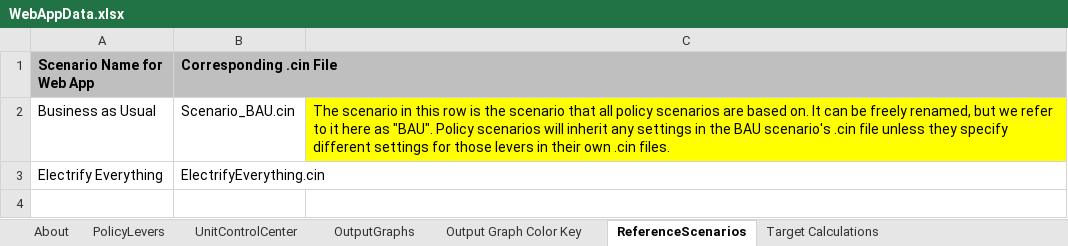
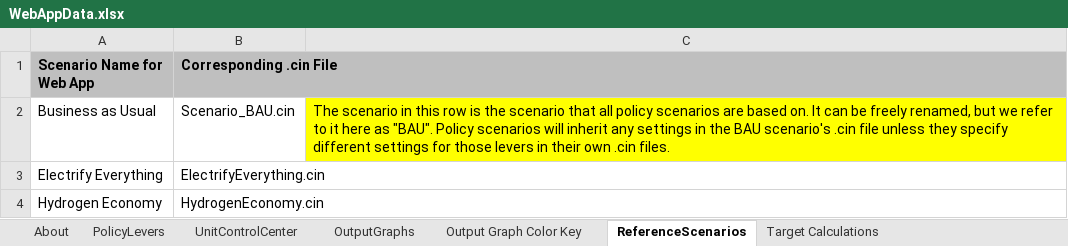
Before and after one commit to EnergyInnovation/eps-texas, an Excel workbook: WebAppData.xlsx, sheet ReferenceScenarios, drawn as a sheet; values as stored, in another font and other column widths than the file's, no borders; the diff names each change by its address in the sheet, - before the commit and + after, or states it on an @@ line.

Commit message:
Set up Hydrogen Economy scenario

```diff
--- a/WebAppData.xlsx (sheet ReferenceScenarios)
+++ b/WebAppData.xlsx (sheet ReferenceScenarios)
+row 4: Hydrogen Economy | HydrogenEconomy.cin
```
Also changed, not shown: 5 other files.
